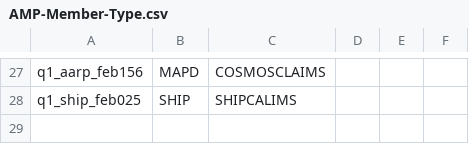
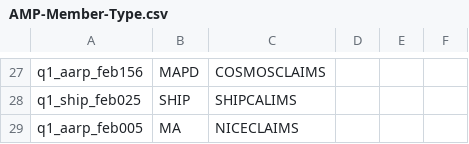
Before and after one commit to swati13oct/MnR, a CSV file: cukesatdd/src/main/resources/database/AMP-Member-Type.csv, drawn as a sheet; only a part is shown, gaps mark what is left out.

Commit message:
F00000:US123456-Added Nice claims test data

```diff
--- a/cukesatdd/src/main/resources/database/AMP-Member-Type.csv
+++ b/cukesatdd/src/main/resources/database/AMP-Member-Type.csv
@@ -28 +28,2 @@ q1_aarp_feb156,MAPD,COSMOSCLAIMS,,,
 q1_ship_feb025,SHIP,SHIPCALIMS,,,
+q1_aarp_feb005,MA,NICECLAIMS,,,
```
